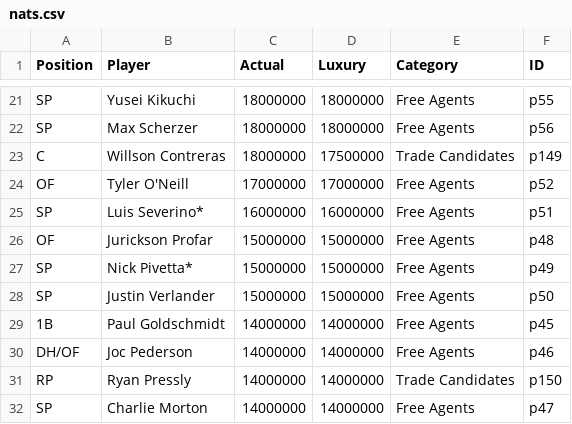
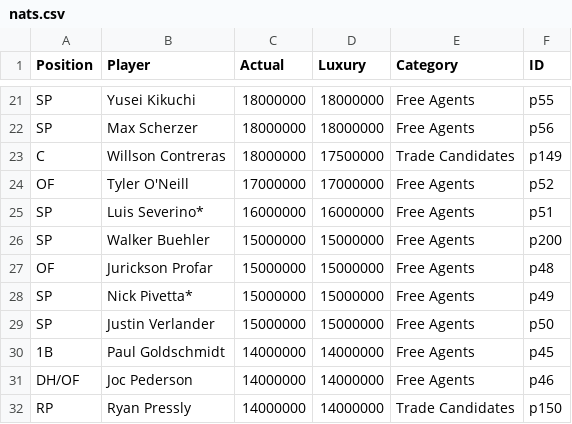
Before and after one commit to jamesohara08/NatsGMProject, a CSV file: nats.csv, drawn as a sheet; only a part is shown, gaps mark what is left out; the shorter side is filled out with more unchanged rows.

Commit message:
Update nats.csv

```diff
--- a/nats.csv
+++ b/nats.csv
@@ -25,2 +25,3 @@ OF,Tyler O'Neill,17000000,17000000,Free Agents,p52
 SP,Luis Severino*,16000000,16000000,Free Agents,p51
+SP,Walker Buehler,15000000,15000000,Free Agents,p200
 OF,Jurickson Profar,15000000,15000000,Free Agents,p48
```
